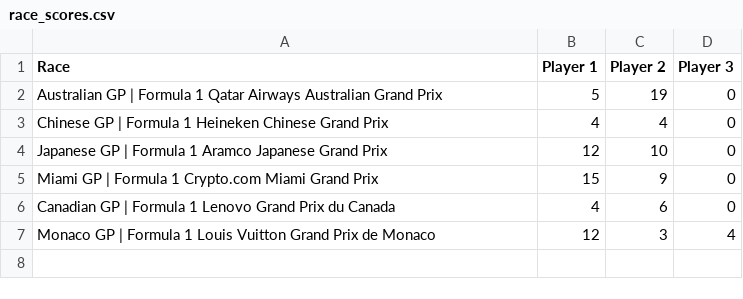
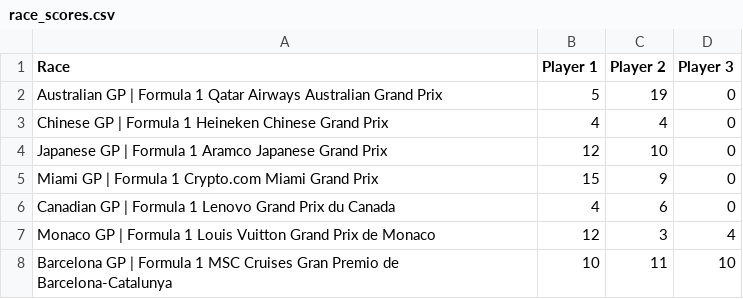
Before and after one commit to MrMarsEleven/f1predictions, a CSV file: race_scores.csv, drawn as a sheet; the diff names each change by its address in the sheet, - before the commit and + after, or states it on an @@ line.

```diff
--- a/race_scores.csv
+++ b/race_scores.csv
+row 8: Barcelona GP | Formula 1 MSC Cruises Gran Premio de Barcelona-Catalunya | 10 | 11 | 10
```
Also changed, not shown: results.csv, 1 other file.
